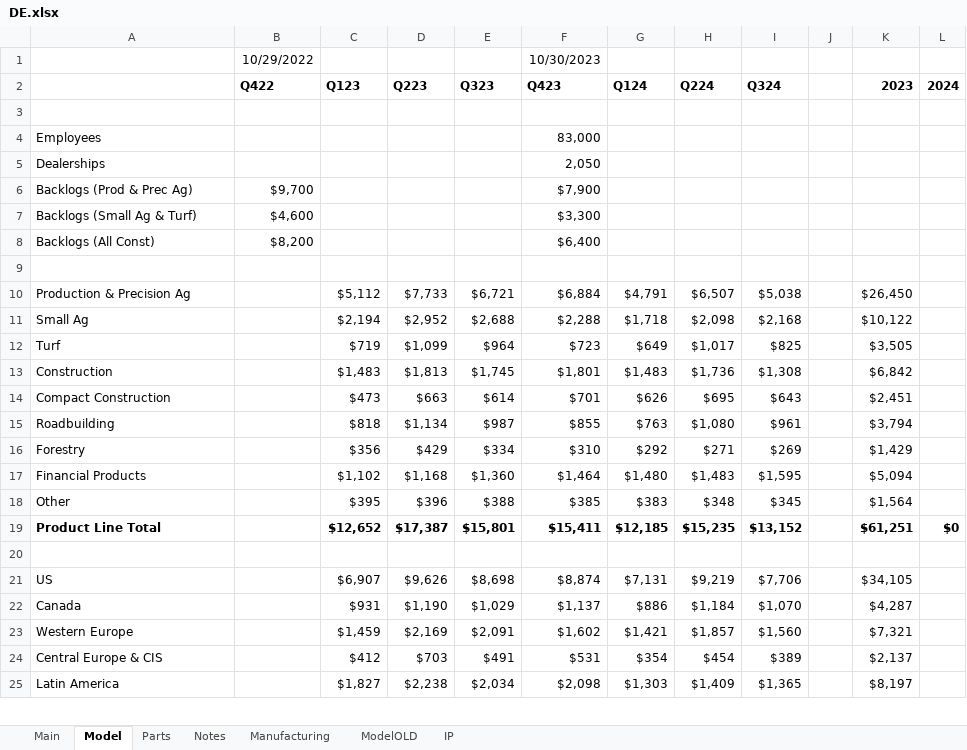
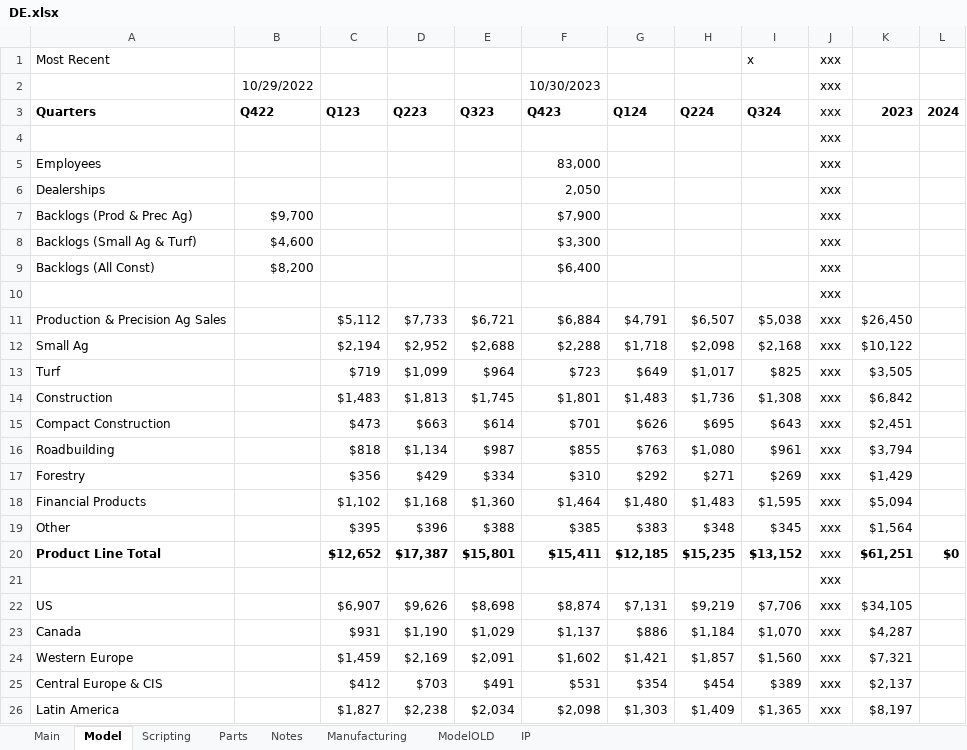
Before and after one commit to cchristner/models, an Excel workbook: DE/DE.xlsx, sheet Model, drawn as a sheet; only a part is shown; values as stored, in another font and other column widths than the file's, no borders; addresses are those after the commit; the diff covers the shown part only; the diff names each change by its address in the sheet, - before the commit and + after, or states it on an @@ line.

```diff
--- a/DE/DE.xlsx (sheet Model)
+++ b/DE/DE.xlsx (sheet Model)
+sheet tab: Scripting
+row 1: Most Recent |  |  |  |  |  |  |  | x | xxx
-J2:J26 (xxx): (empty)
+J2:J26 (xxx): xxx
-A3: (empty)
+A3: Quarters
-A11 (Quarters): Production & Precision Ag
+A11 (Quarters): Production & Precision Ag Sales
```
Also changed, not shown: 93 edited cells elsewhere in this sheet, formulas that keep their value, agtechbioscience_markets.xlsx, 1 other file.
